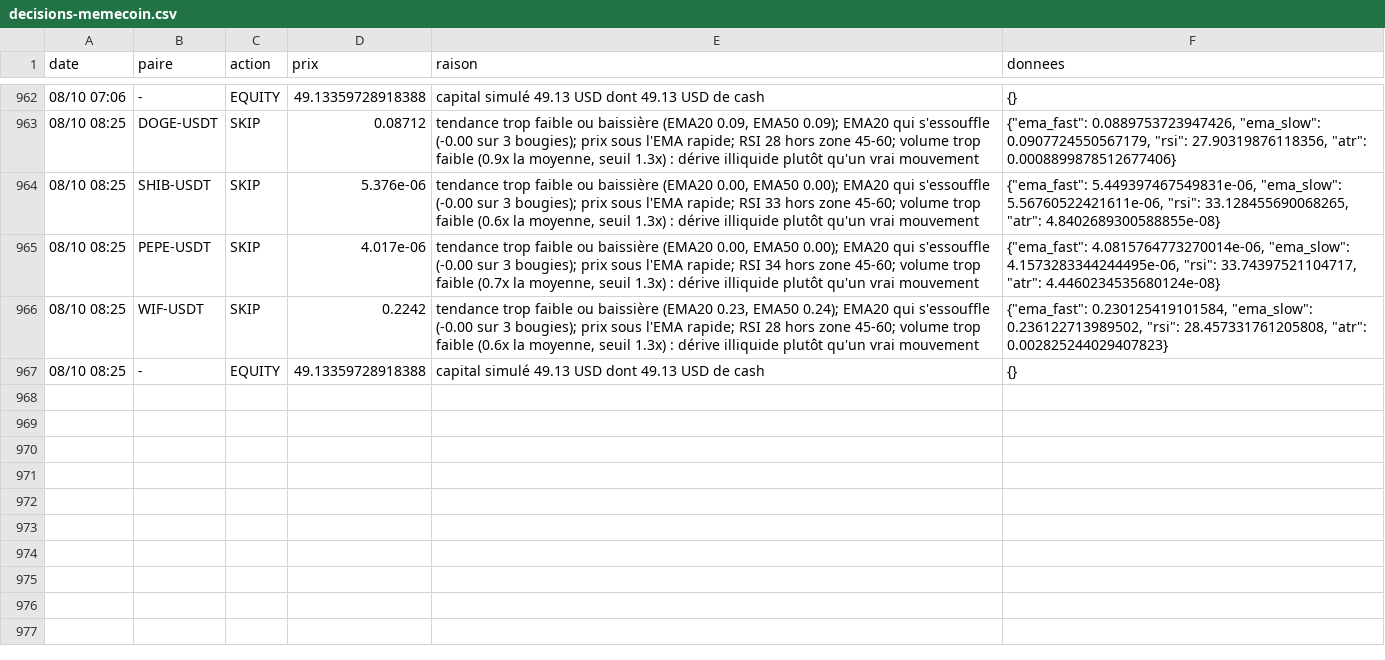
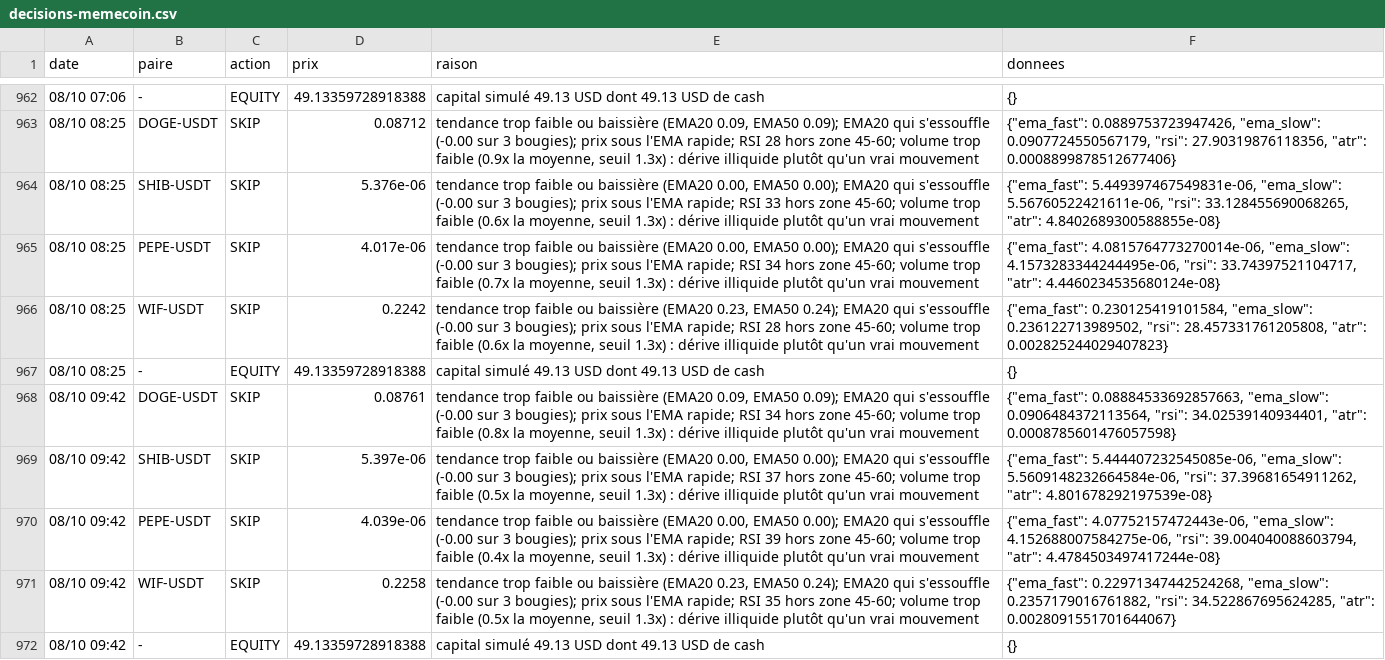
Before and after one commit to nftmooods/Public_App, a CSV file: KrakenPaperBot/data/decisions-memecoin.csv, drawn as a sheet; only a part is shown, gaps mark what is left out.

```diff
--- a/KrakenPaperBot/data/decisions-memecoin.csv
+++ b/KrakenPaperBot/data/decisions-memecoin.csv
@@ -967 +967,6 @@ date,paire,action,prix,raison,donnees
 08/10 08:25,-,EQUITY,49.13359728918388,capital simulé 49.13 USD dont 49.13 USD de cash,{}
+08/10 09:42,DOGE-USDT,SKIP,0.08761,"tendance trop faible ou baissière (EMA20 0.09, EMA50 0.09); EMA20 qui s'essouffle (-0.00 sur 3 bougies); prix sous l'EMA rapide; RSI 34 hors zone 45-60; volume trop faible (0.8x la moyenne, seuil 1.3x) : dérive illiquide plutôt qu'un vrai mouvement","{""ema_fast"": 0.08884533692857663, ""ema_slow"": 0.0906484372113564, ""rsi"": 34.02539140934401, ""atr"": 0.0008785601476057598}"
+08/10 09:42,SHIB-USDT,SKIP,5.397e-06,"tendance trop faible ou baissière (EMA20 0.00, EMA50 0.00); EMA20 qui s'essouffle (-0.00 sur 3 bougies); prix sous l'EMA rapide; RSI 37 hors zone 45-60; volume trop faible (0.5x la moyenne, seuil 1.3x) : dérive illiquide plutôt qu'un vrai mouvement","{""ema_fast"": 5.444407232545085e-06, ""ema_slow"": 5.5609148232664584e-06, ""rsi"": 37.39681654911262, ""atr"": 4.801678292197539e-08}"
+08/10 09:42,PEPE-USDT,SKIP,4.039e-06,"tendance trop faible ou baissière (EMA20 0.00, EMA50 0.00); EMA20 qui s'essouffle (-0.00 sur 3 bougies); prix sous l'EMA rapide; RSI 39 hors zone 45-60; volume trop faible (0.4x la moyenne, seuil 1.3x) : dérive illiquide plutôt qu'un vrai mouvement","{""ema_fast"": 4.07752157472443e-06, ""ema_slow"": 4.152688007584275e-06, ""rsi"": 39.004040088603794, ""atr"": 4.4784503497417244e-08}"
+08/10 09:42,WIF-USDT,SKIP,0.2258,"tendance trop faible ou baissière (EMA20 0.23, EMA50 0.24); EMA20 qui s'essouffle (-0.00 sur 3 bougies); prix sous l'EMA rapide; RSI 35 hors zone 45-60; volume trop faible (0.5x la moyenne, seuil 1.3x) : dérive illiquide plutôt qu'un vrai mouvement","{""ema_fast"": 0.22971347442524268, ""ema_slow"": 0.2357179016761882, ""rsi"": 34.522867695624285, ""atr"": 0.0028091551701644067}"
+08/10 09:42,-,EQUITY,49.13359728918388,capital simulé 49.13 USD dont 49.13 USD de cash,{}
```
Also changed, not shown: KrakenPaperBot/data/decisions-accumulation.csv, KrakenPaperBot/data/decisions-agressif.csv, 6 other files.
